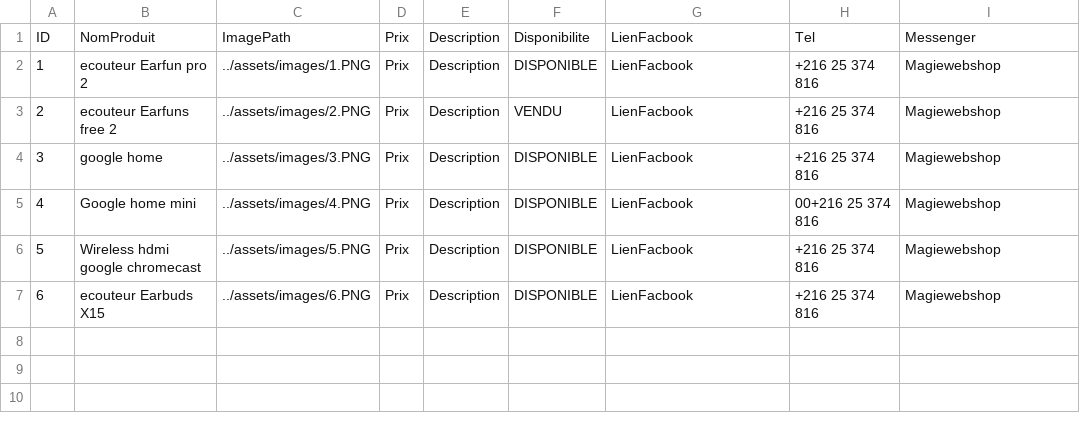
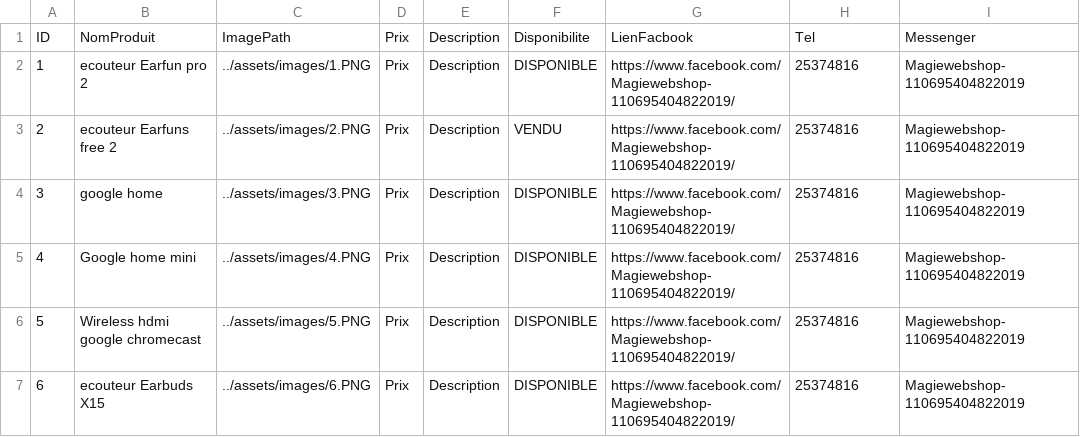
Before and after one commit to M-AMAIRI/deployCloud, a CSV file: DataStore/Products.csv, drawn as a sheet.

Commit message:
Update Products.csv

```diff
--- a/DataStore/Products.csv
+++ b/DataStore/Products.csv
@@ -1,7 +1,7 @@
 ID,NomProduit,ImagePath,Prix,Description,Disponibilite,LienFacbook,Tel,Messenger
-1,ecouteur Earfun pro 2,../assets/images/1.PNG,Prix,Description,DISPONIBLE,LienFacbook,+216 25 374 816,Magiewebshop
-2,ecouteur Earfuns free 2,../assets/images/2.PNG,Prix,Description,VENDU,LienFacbook,+216 25 374 816,Magiewebshop
-3,google home,../assets/images/3.PNG,Prix,Description,DISPONIBLE,LienFacbook,+216 25 374 816,Magiewebshop
-4,Google home mini,../assets/images/4.PNG,Prix,Description,DISPONIBLE,LienFacbook,00+216 25 374 816,Magiewebshop
-5,Wireless hdmi google chromecast,../assets/images/5.PNG,Prix,Description,DISPONIBLE,LienFacbook,+216 25 374 816,Magiewebshop
-6,ecouteur Earbuds X15 ,../assets/images/6.PNG,Prix,Description,DISPONIBLE,LienFacbook,+216 25 374 816,Magiewebshop
+1,ecouteur Earfun pro 2,../assets/images/1.PNG,Prix,Description,DISPONIBLE,https://www.facebook.com/Magiewebshop-110695404822019/,25374816,Magiewebshop-110695404822019
+2,ecouteur Earfuns free 2,../assets/images/2.PNG,Prix,Description,VENDU,https://www.facebook.com/Magiewebshop-110695404822019/,25374816,Magiewebshop-110695404822019
+3,google home,../assets/images/3.PNG,Prix,Description,DISPONIBLE,https://www.facebook.com/Magiewebshop-110695404822019/,25374816,Magiewebshop-110695404822019
+4,Google home mini,../assets/images/4.PNG,Prix,Description,DISPONIBLE,https://www.facebook.com/Magiewebshop-110695404822019/,25374816,Magiewebshop-110695404822019
+5,Wireless hdmi google chromecast,../assets/images/5.PNG,Prix,Description,DISPONIBLE,https://www.facebook.com/Magiewebshop-110695404822019/,25374816,Magiewebshop-110695404822019
+6,ecouteur Earbuds X15 ,../assets/images/6.PNG,Prix,Description,DISPONIBLE,https://www.facebook.com/Magiewebshop-110695404822019/,25374816,Magiewebshop-110695404822019
```
